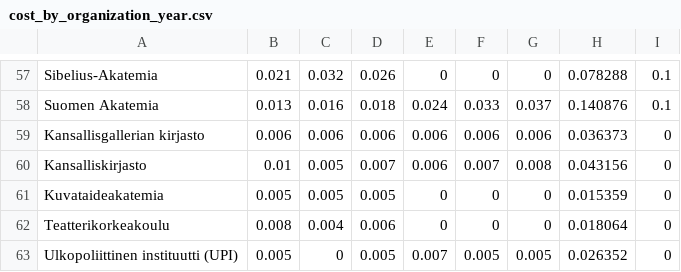
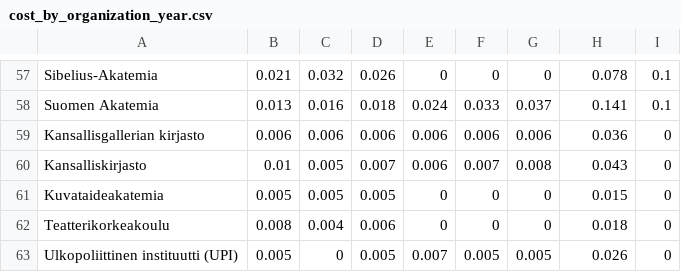
Before and after one commit to jlehtoma/temp, a CSV file: 20160610/table/cost_by_organization_year.csv, drawn as a sheet; only a part is shown, gaps mark what is left out; the diff covers the shown part only; the diff names each change by its address in the sheet, - before the commit and + after, or states it on an @@ line.

```diff
--- a/20160610/table/cost_by_organization_year.csv
+++ b/20160610/table/cost_by_organization_year.csv
-H57: 0.078288
+H57: 0.078
-H58: 0.140876
+H58: 0.141
-H59: 0.036373
+H59: 0.036
-H60: 0.043156
+H60: 0.043
-H61: 0.015359
+H61: 0.015
-H62: 0.018064
+H62: 0.018
-H63: 0.026352
+H63: 0.026
```
Also changed, not shown: 1 added row, 1 removed row and 55 edited cells elsewhere in this file, 1 other file.
